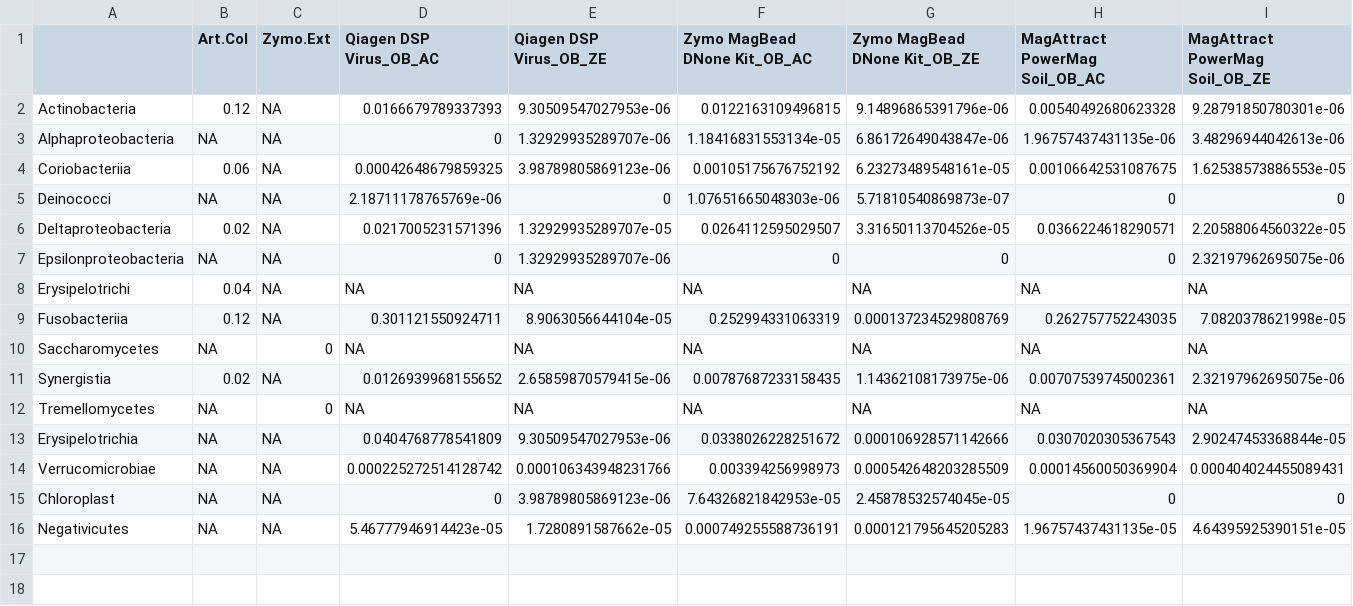
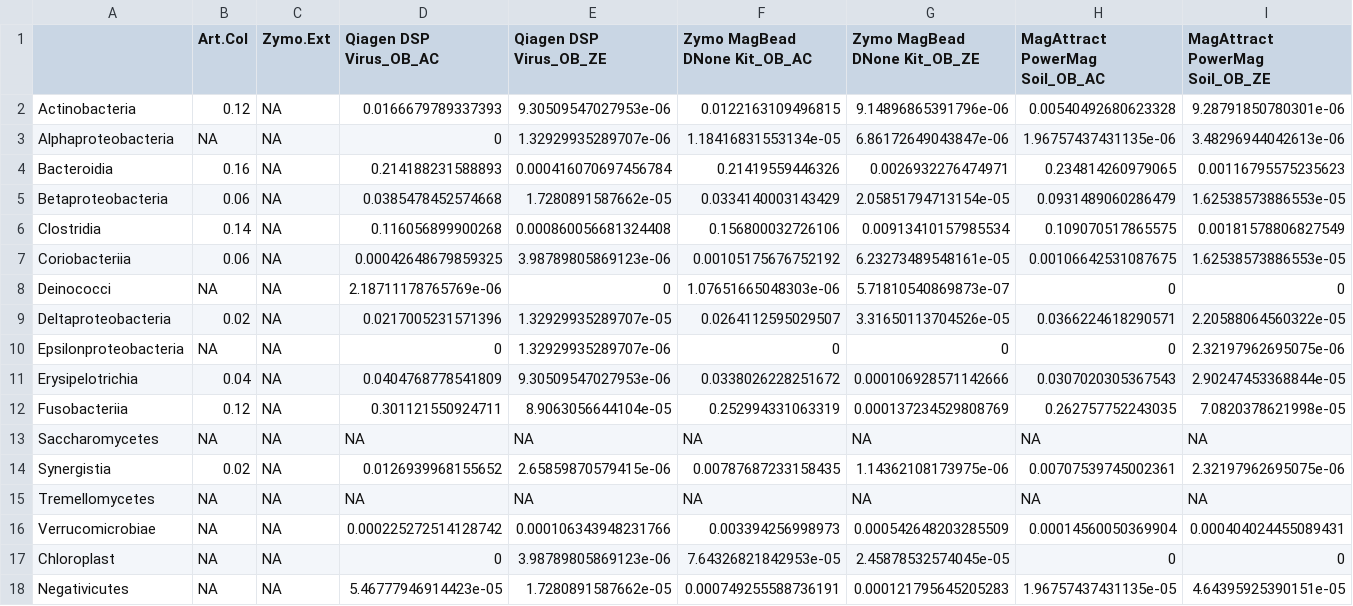
Before and after one commit to CCBR/fork_testv2, a CSV file: qiime2_mb/fecal/class_other.csv, drawn as a sheet; only a part is shown; removed rows and columns are numbered as before the commit, all else as after; rows hold the shown columns only; the diff names each change by its address in the sheet, - before the commit and + after, or states it on an @@ line.

```diff
--- a/qiime2_mb/fecal/class_other.csv
+++ b/qiime2_mb/fecal/class_other.csv
+row 4: Bacteroidia | 0.16 | NA | 0.214188231588893 | 0.000416070697456784 | 0.21419559446326 | 0.0026932276474971 | 0.234814260979065 | 0.00116795575235623
+row 5: Betaproteobacteria | 0.06 | NA | 0.0385478452574668 | 1.7280891587662e-05 | 0.0334140003143429 | 2.05851794713154e-05 | 0.0931489060286479 | 1.62538573886553e-05
+row 6: Clostridia | 0.14 | NA | 0.116056899900268 | 0.000860056681324408 | 0.156800032726106 | 0.00913410157985534 | 0.109070517865575 | 0.00181578806827549
-row 8: Erysipelotrichi | 0.04 | NA | NA | NA | NA | NA | NA | NA
+row 11: Erysipelotrichia | 0.04 | NA | 0.0404768778541809 | 9.30509547027953e-06 | 0.0338026228251672 | 0.000106928571142666 | 0.0307020305367543 | 2.90247453368844e-05
-C13 (Zymo.Ext): 0
+C13 (Zymo.Ext): NA
-C15 (Zymo.Ext): 0
+C15 (Zymo.Ext): NA
-row 13: Erysipelotrichia | NA | NA | 0.0404768778541809 | 9.30509547027953e-06 | 0.0338026228251672 | 0.000106928571142666 | 0.0307020305367543 | 2.90247453368844e-05
```
Also changed, not shown: qiime2_mb/fecal/class_otuabund_obsVSexp_ext.csv, qiime2_mb/fecal/class_outabund_kit.csv, 12 other files.
